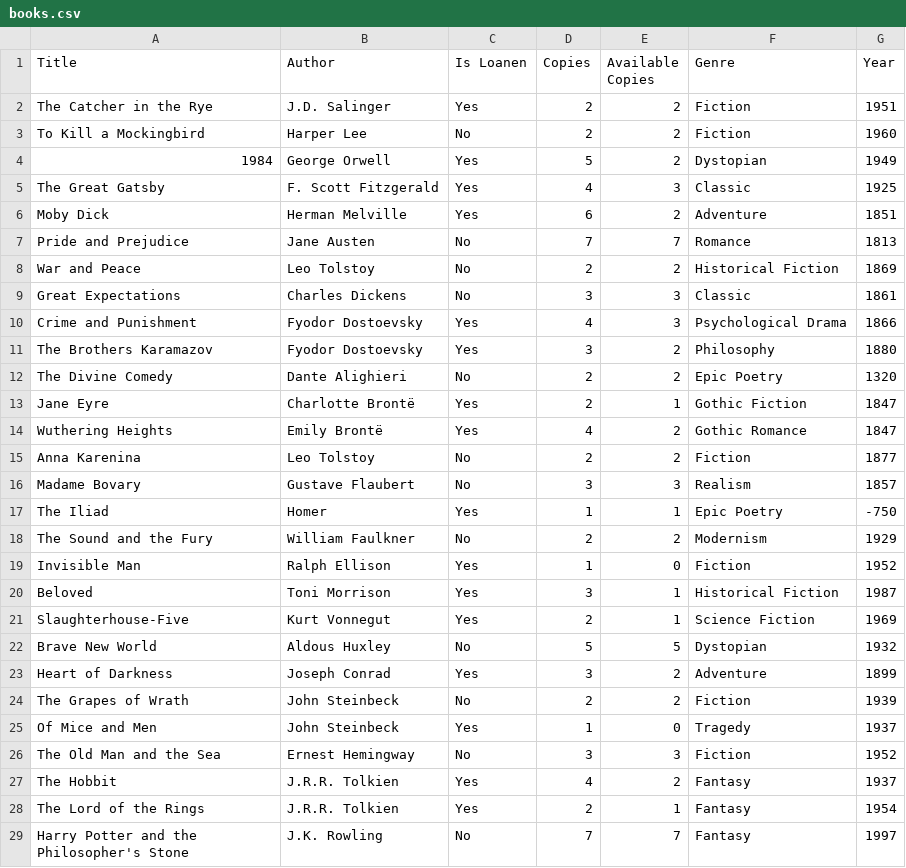
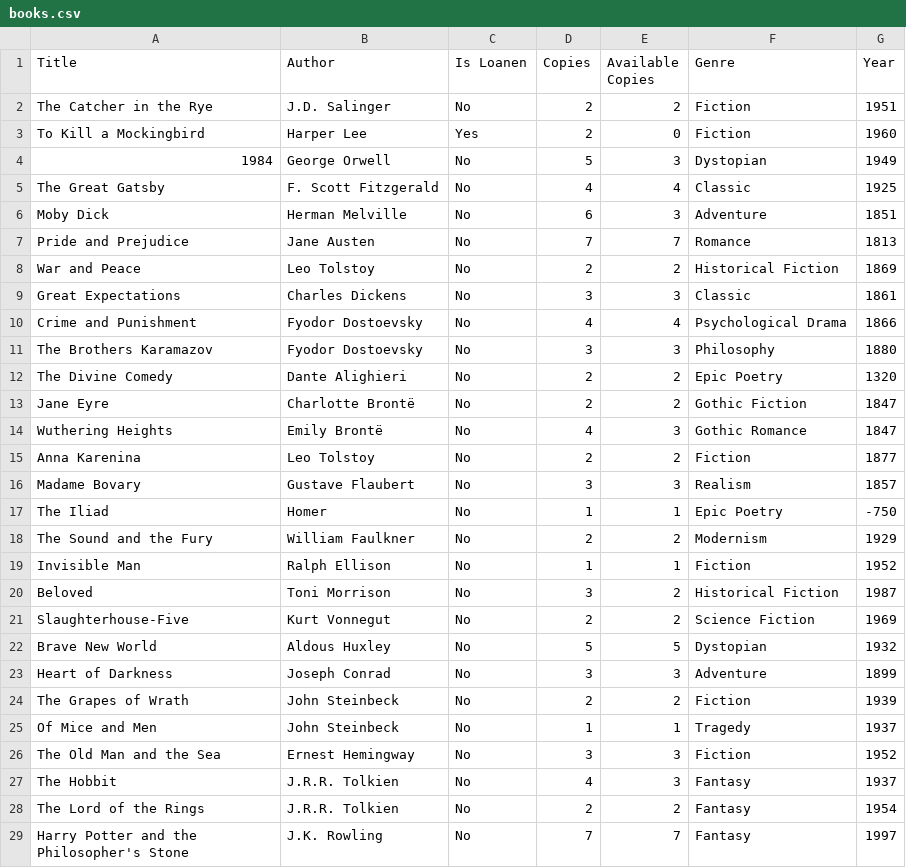
Before and after one commit to Fadinuj/OOP_3, a CSV file: All_Windows/books.csv, drawn as a sheet; only a part is shown; the diff covers the shown part only.

```diff
--- a/All_Windows/books.csv
+++ b/All_Windows/books.csv
@@ -1,7 +1,7 @@
 Title,Author,Is Loanen,Copies,Available Copies,Genre,Year
-The Catcher in the Rye,J.D. Salinger,Yes,2,2,Fiction,1951
-To Kill a Mockingbird,Harper Lee,No,2,2,Fiction,1960
-1984,George Orwell,Yes,5,2,Dystopian,1949
-The Great Gatsby,F. Scott Fitzgerald,Yes,4,3,Classic,1925
-Moby Dick,Herman Melville,Yes,6,2,Adventure,1851
+The Catcher in the Rye,J.D. Salinger,No,2,2,Fiction,1951
+To Kill a Mockingbird,Harper Lee,Yes,2,0,Fiction,1960
+1984,George Orwell,No,5,3,Dystopian,1949
+The Great Gatsby,F. Scott Fitzgerald,No,4,4,Classic,1925
+Moby Dick,Herman Melville,No,6,3,Adventure,1851
 Pride and Prejudice,Jane Austen,No,7,7,Romance,1813
@@ -9,21 +9,21 @@ War and Peace,Leo Tolstoy,No,2,2,Historical Fiction,1869
 Great Expectations,Charles Dickens,No,3,3,Classic,1861
-Crime and Punishment,Fyodor Dostoevsky,Yes,4,3,Psychological Drama,1866
-The Brothers Karamazov,Fyodor Dostoevsky,Yes,3,2,Philosophy,1880
+Crime and Punishment,Fyodor Dostoevsky,No,4,4,Psychological Drama,1866
+The Brothers Karamazov,Fyodor Dostoevsky,No,3,3,Philosophy,1880
 The Divine Comedy,Dante Alighieri,No,2,2,Epic Poetry,1320
-Jane Eyre,Charlotte Brontë,Yes,2,1,Gothic Fiction,1847
-Wuthering Heights,Emily Brontë,Yes,4,2,Gothic Romance,1847
+Jane Eyre,Charlotte Brontë,No,2,2,Gothic Fiction,1847
+Wuthering Heights,Emily Brontë,No,4,3,Gothic Romance,1847
 Anna Karenina,Leo Tolstoy,No,2,2,Fiction,1877
 Madame Bovary,Gustave Flaubert,No,3,3,Realism,1857
-The Iliad,Homer,Yes,1,1,Epic Poetry,-750
+The Iliad,Homer,No,1,1,Epic Poetry,-750
 The Sound and the Fury,William Faulkner,No,2,2,Modernism,1929
-Invisible Man,Ralph Ellison,Yes,1,0,Fiction,1952
-Beloved,Toni Morrison,Yes,3,1,Historical Fiction,1987
-Slaughterhouse-Five,Kurt Vonnegut,Yes,2,1,Science Fiction,1969
+Invisible Man,Ralph Ellison,No,1,1,Fiction,1952
+Beloved,Toni Morrison,No,3,2,Historical Fiction,1987
+Slaughterhouse-Five,Kurt Vonnegut,No,2,2,Science Fiction,1969
 Brave New World,Aldous Huxley,No,5,5,Dystopian,1932
-Heart of Darkness,Joseph Conrad,Yes,3,2,Adventure,1899
+Heart of Darkness,Joseph Conrad,No,3,3,Adventure,1899
 The Grapes of Wrath,John Steinbeck,No,2,2,Fiction,1939
-Of Mice and Men,John Steinbeck,Yes,1,0,Tragedy,1937
+Of Mice and Men,John Steinbeck,No,1,1,Tragedy,1937
 The Old Man and the Sea,Ernest Hemingway,No,3,3,Fiction,1952
-The Hobbit,J.R.R. Tolkien,Yes,4,2,Fantasy,1937
-The Lord of the Rings,J.R.R. Tolkien,Yes,2,1,Fantasy,1954
+The Hobbit,J.R.R. Tolkien,No,4,3,Fantasy,1937
+The Lord of the Rings,J.R.R. Tolkien,No,2,2,Fantasy,1954
 Harry Potter and the Philosopher's Stone,J.K. Rowling,No,7,7,Fantasy,1997
```
Also changed, not shown: 6 edited cells elsewhere in this file, 9 other files.
